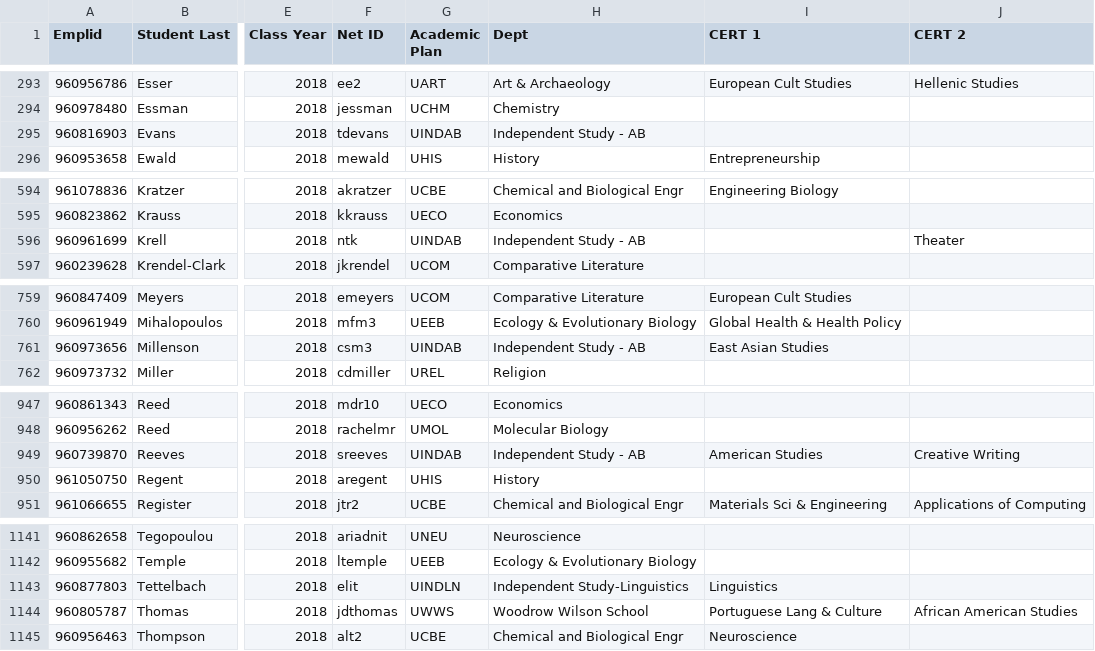
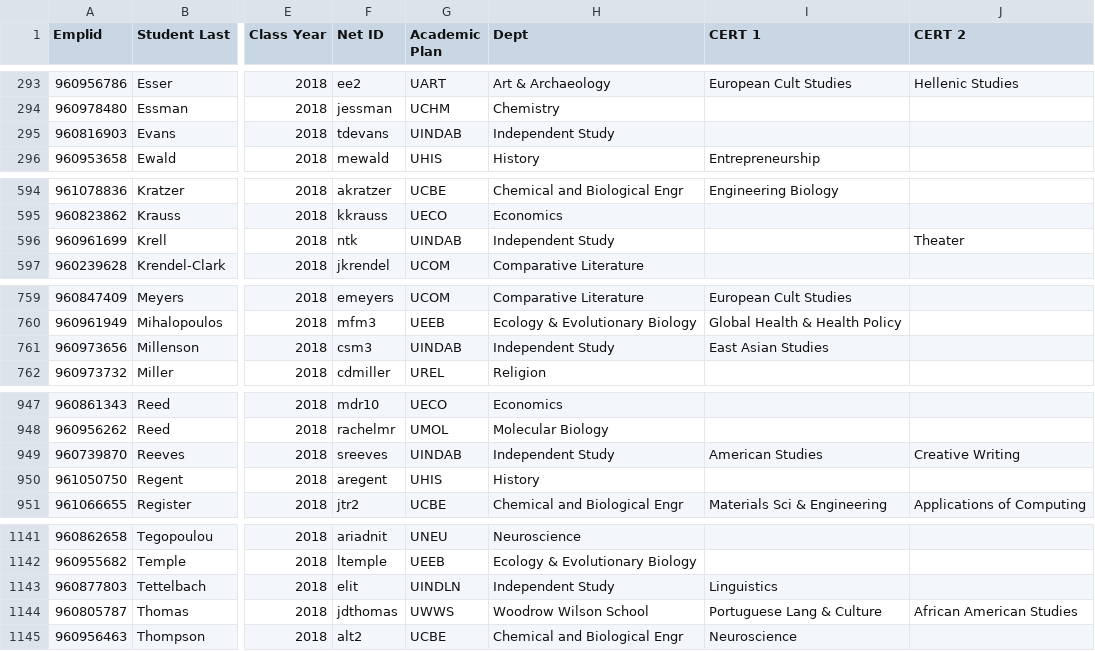
Before and after one commit to akinom/Vireo, a TSV file: conf/prepopulate/Student-Prod-Data.tsv, drawn as a sheet; only a part is shown, gaps mark what is left out; the diff names each change by its address in the sheet, - before the commit and + after, or states it on an @@ line.

Commit message:
use dept name Independent Study in import data

```diff
--- a/conf/prepopulate/Student-Prod-Data.tsv
+++ b/conf/prepopulate/Student-Prod-Data.tsv
-H295 (Dept): Independent Study - AB
+H295 (Dept): Independent Study
-H596 (Dept): Independent Study - AB
+H596 (Dept): Independent Study
-H761 (Dept): Independent Study - AB
+H761 (Dept): Independent Study
-H949 (Dept): Independent Study - AB
+H949 (Dept): Independent Study
-H1143 (Dept): Independent Study-Linguistics
+H1143 (Dept): Independent Study
```
